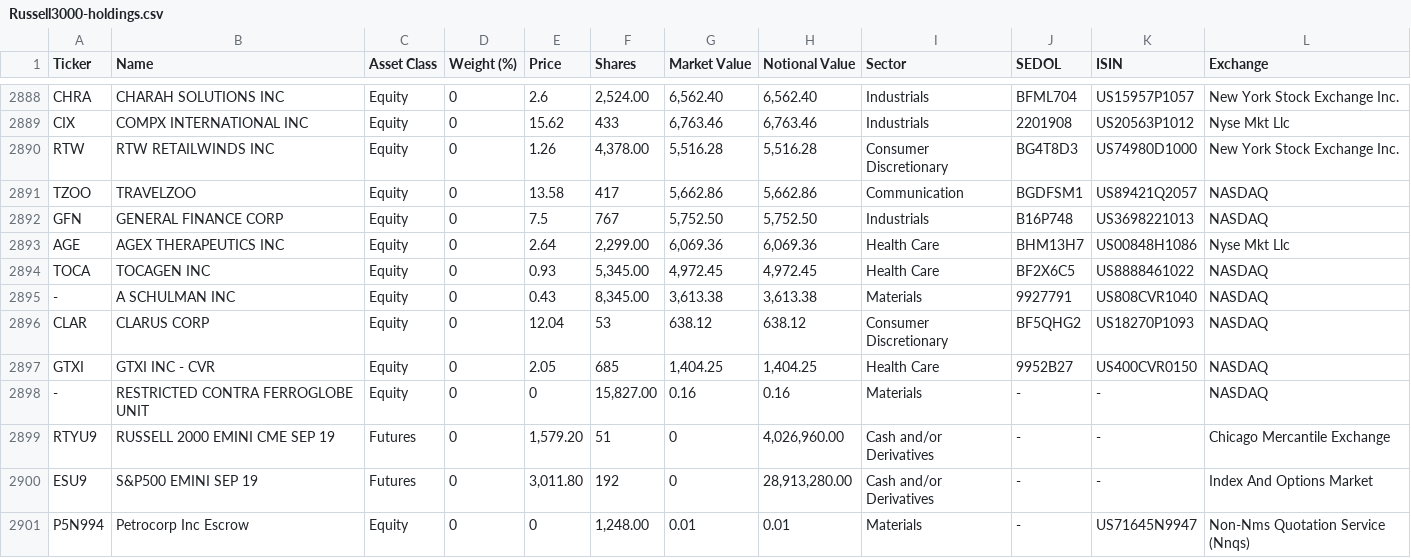
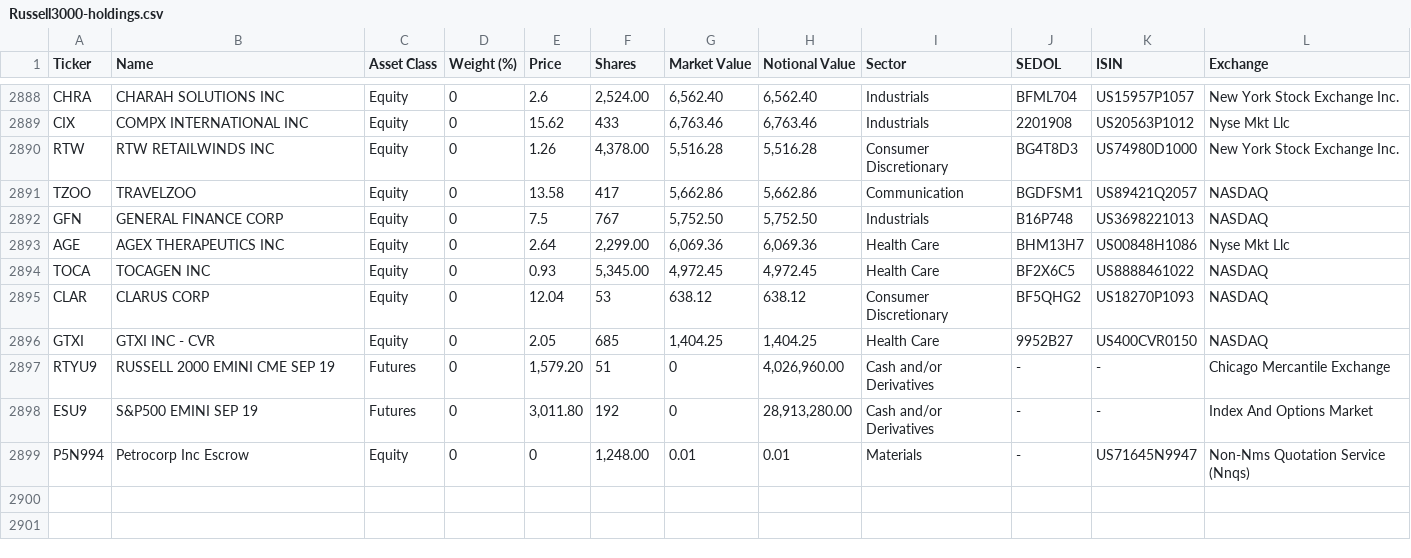
Before and after one commit to willwillis/Project1-StockSectorAnalysis, a CSV file: data/cleandata/Russell3000-holdings.csv, drawn as a sheet; only a part is shown, gaps mark what is left out; the diff names each change by its address in the sheet, - before the commit and + after, or states it on an @@ line.

Commit message:
removed some odd holdings

```diff
--- a/data/cleandata/Russell3000-holdings.csv
+++ b/data/cleandata/Russell3000-holdings.csv
-row 2895: - | A SCHULMAN INC | Equity | 0 | 0.43 | 8,345.00 | 3,613.38 | 3,613.38 | Materials | 9927791 | US808CVR1040 | NASDAQ
-row 2898: - | RESTRICTED CONTRA FERROGLOBE UNIT | Equity | 0 | 0 | 15,827.00 | 0.16 | 0.16 | Materials | - | - | NASDAQ
```
